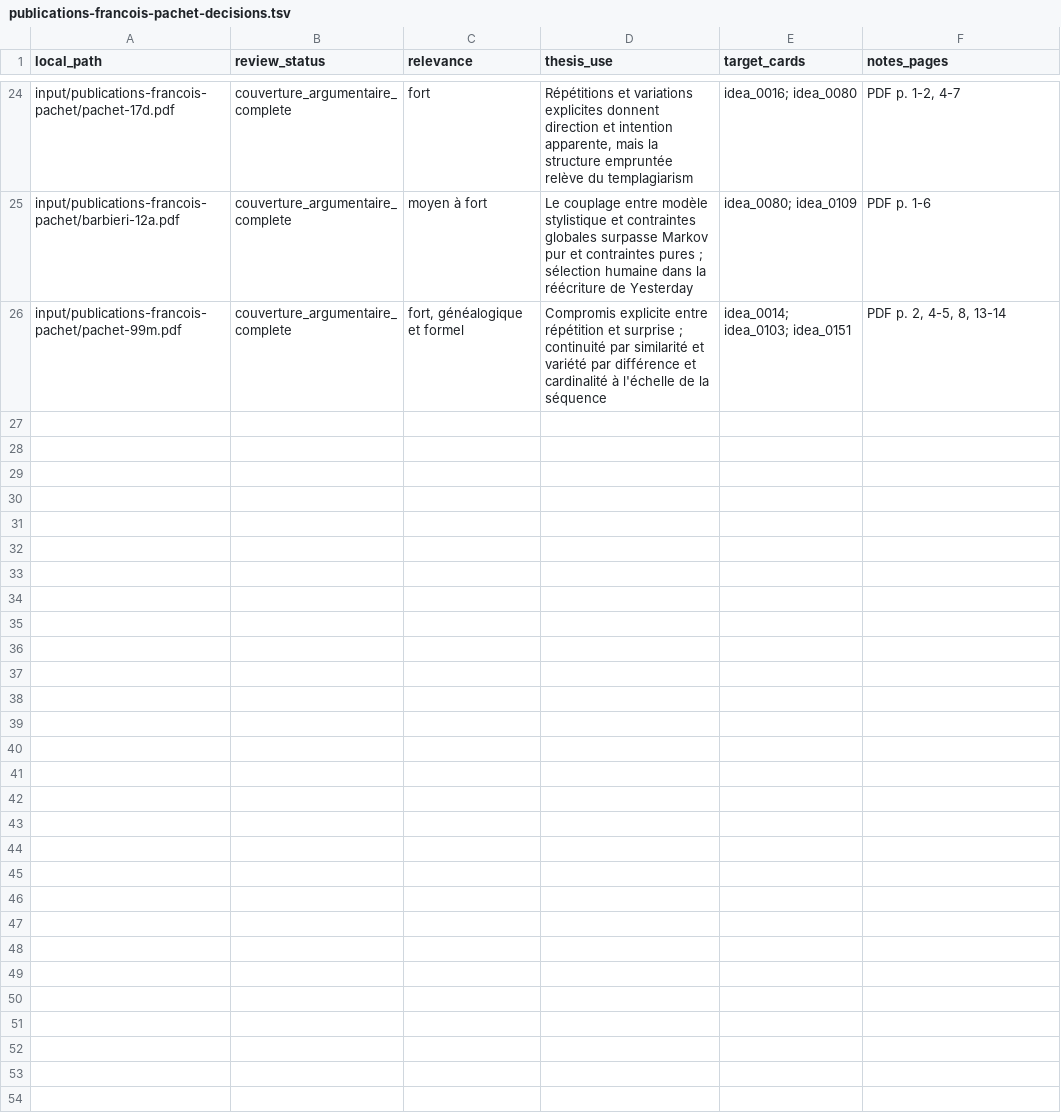
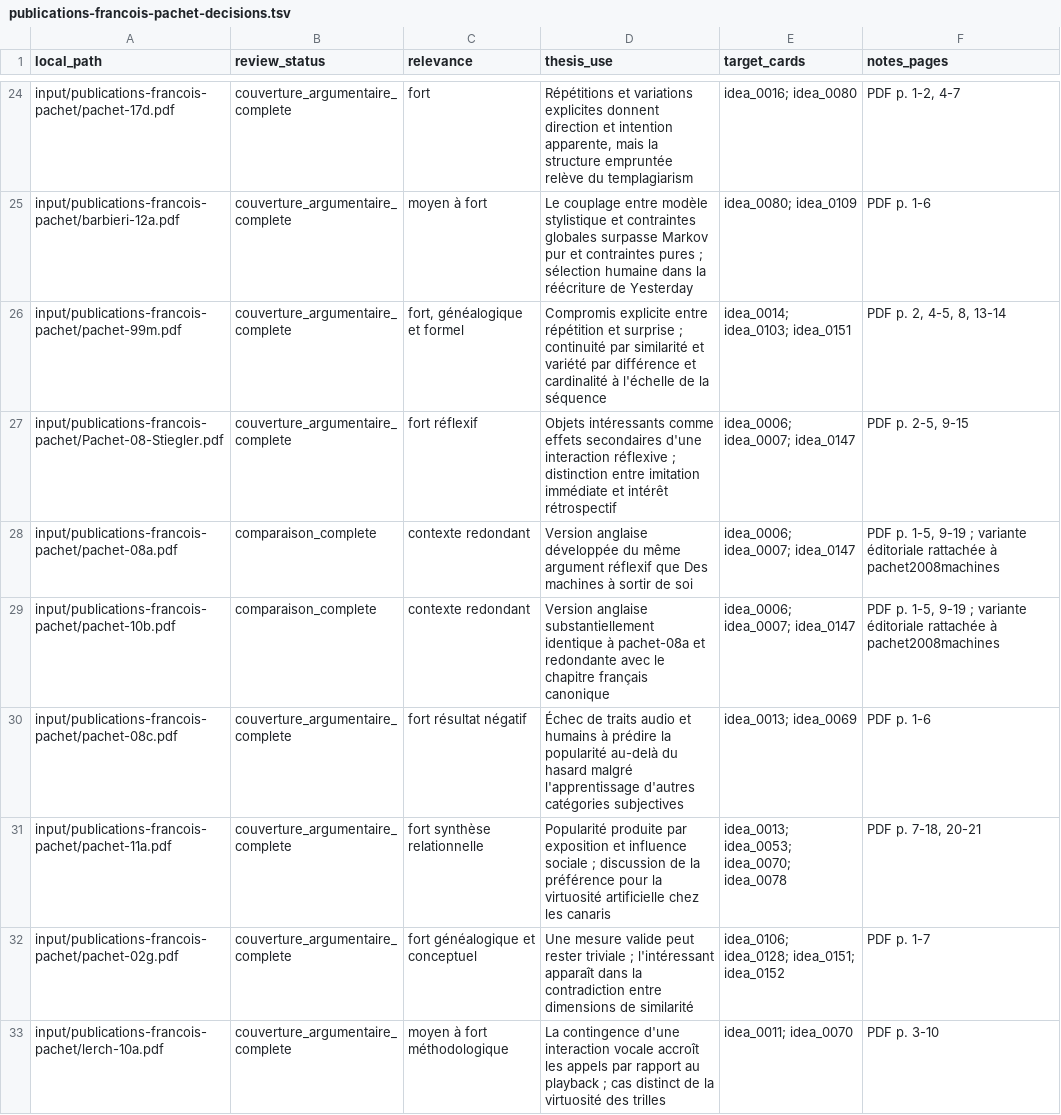
Before and after one commit to fpachet/interesting_thesis, a TSV file: docs/lectures/publications-francois-pachet-decisions.tsv, drawn as a sheet; only a part is shown, gaps mark what is left out; the diff names each change by its address in the sheet, - before the commit and + after, or states it on an @@ line.

```diff
--- a/docs/lectures/publications-francois-pachet-decisions.tsv
+++ b/docs/lectures/publications-francois-pachet-decisions.tsv
+row 27: input/publications-francois-pachet/Pachet-08-Stiegler.pdf | couverture_argumentaire_complete | fort réflexif | Objets intéressants comme effets secondaires d'une interaction réflexive ; distinction entre imitation immédiate et intérêt rétrospectif | idea_0006; idea_0007; idea_0147 | PDF p. 2-5, 9-15
+row 28: input/publications-francois-pachet/pachet-08a.pdf | comparaison_complete | contexte redondant | Version anglaise développée du même argument réflexif que Des machines à sortir de soi | idea_0006; idea_0007; idea_0147 | PDF p. 1-5, 9-19 ; variante éditoriale rattachée à pachet2008machines
+row 29: input/publications-francois-pachet/pachet-10b.pdf | comparaison_complete | contexte redondant | Version anglaise substantiellement identique à pachet-08a et redondante avec le chapitre français canonique | idea_0006; idea_0007; idea_0147 | PDF p. 1-5, 9-19 ; variante éditoriale rattachée à pachet2008machines
+row 30: input/publications-francois-pachet/pachet-08c.pdf | couverture_argumentaire_complete | fort résultat négatif | Échec de traits audio et humains à prédire la popularité au-delà du hasard malgré l'apprentissage d'autres catégories subjectives | idea_0013; idea_0069 | PDF p. 1-6
+row 31: input/publications-francois-pachet/pachet-11a.pdf | couverture_argumentaire_complete | fort synthèse relationnelle | Popularité produite par exposition et influence sociale ; discussion de la préférence pour la virtuosité artificielle chez les canaris | idea_0013; idea_0053; idea_0070; idea_0078 | PDF p. 7-18, 20-21
+row 32: input/publications-francois-pachet/pachet-02g.pdf | couverture_argumentaire_complete | fort généalogique et conceptuel | Une mesure valide peut rester triviale ; l'intéressant apparaît dans la contradiction entre dimensions de similarité | idea_0106; idea_0128; idea_0151; idea_0152 | PDF p. 1-7
+row 33: input/publications-francois-pachet/lerch-10a.pdf | couverture_argumentaire_complete | moyen à fort méthodologique | La contingence d'une interaction vocale accroît les appels par rapport au playback ; cas distinct de la virtuosité des trilles | idea_0011; idea_0070 | PDF p. 3-10
```
Also changed, not shown: cartes/relations.tsv, docs/lectures/publications-francois-pachet-triage.tsv, 26 other files.
